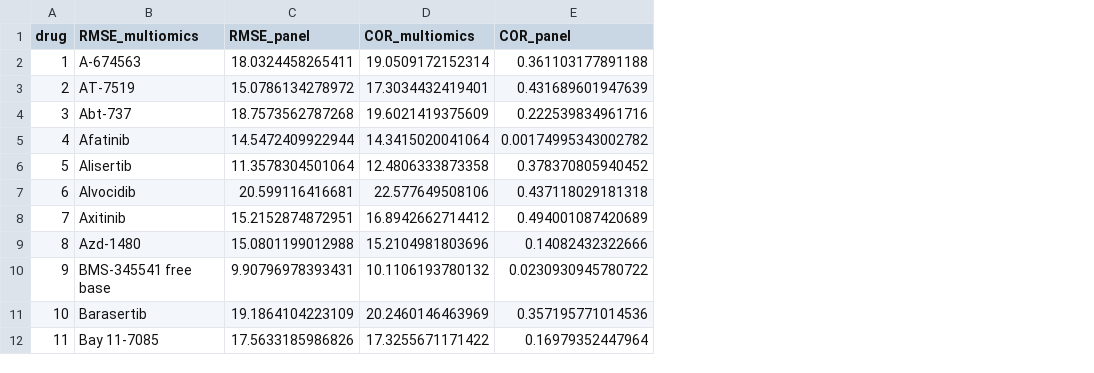
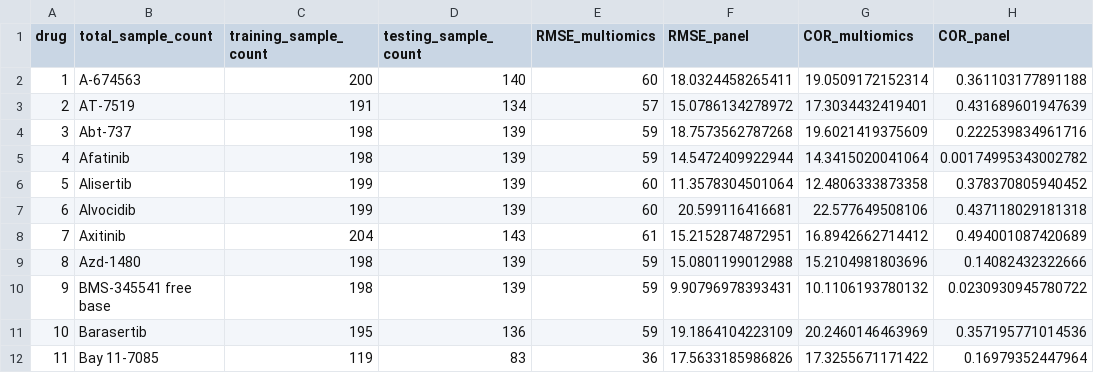
Before and after one commit to BIMSBbioinfo/multiomics_vs_panelseq, a TSV file: results/beatAML.stats.tsv, drawn as a sheet; only a part is shown; the diff names each change by its address in the sheet, - before the commit and + after, or states it on an @@ line.

Commit message:
add sample counts for each drug in supplements

```diff
--- a/results/beatAML.stats.tsv
+++ b/results/beatAML.stats.tsv
+column C (training_sample_count), rows 2-12: 200 | 191 | 198 | 198 | 199 | 199 | 204 | 198 | 198 | 195 | 119
+column D (testing_sample_count), rows 2-12: 140 | 134 | 139 | 139 | 139 | 139 | 143 | 139 | 139 | 136 | 83
+column E (RMSE_multiomics), rows 2-12: 60 | 57 | 59 | 59 | 60 | 60 | 61 | 59 | 59 | 59 | 36
-B1: RMSE_multiomics
+B1: total_sample_count
```
Also changed, not shown: 1 other file.
